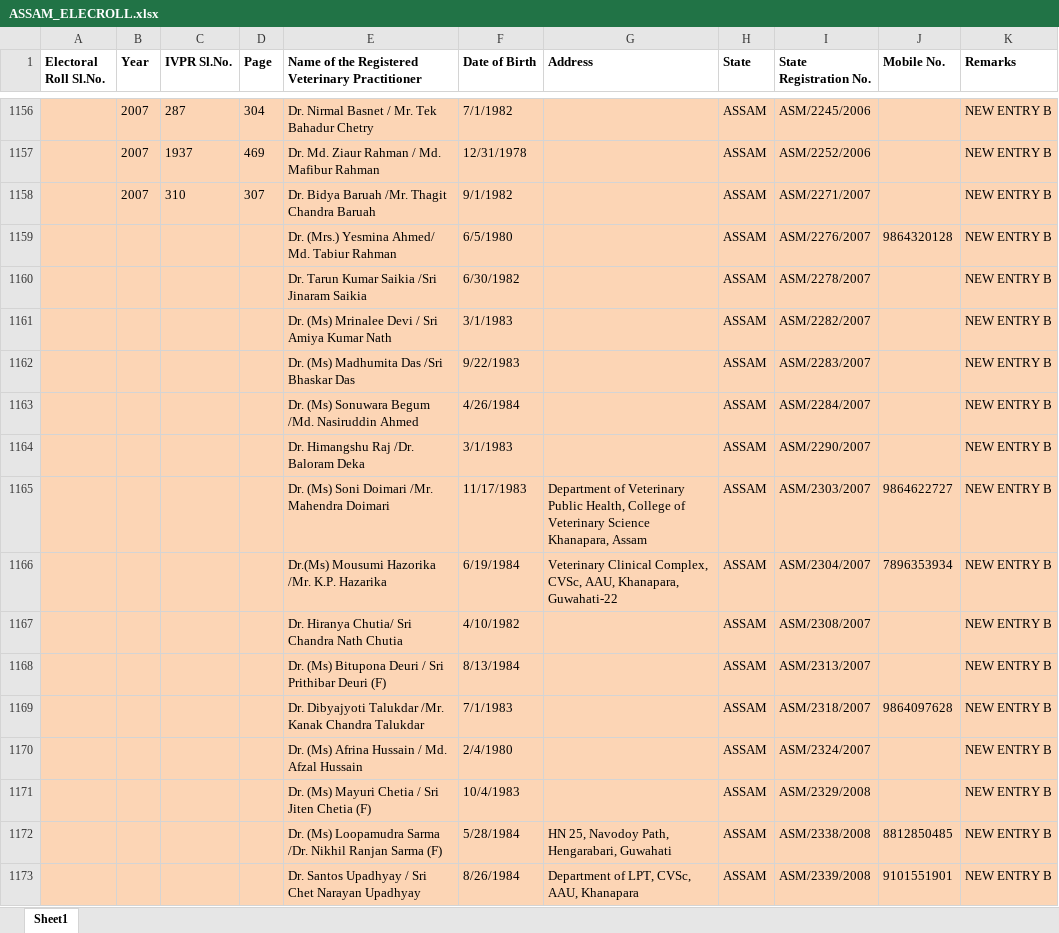
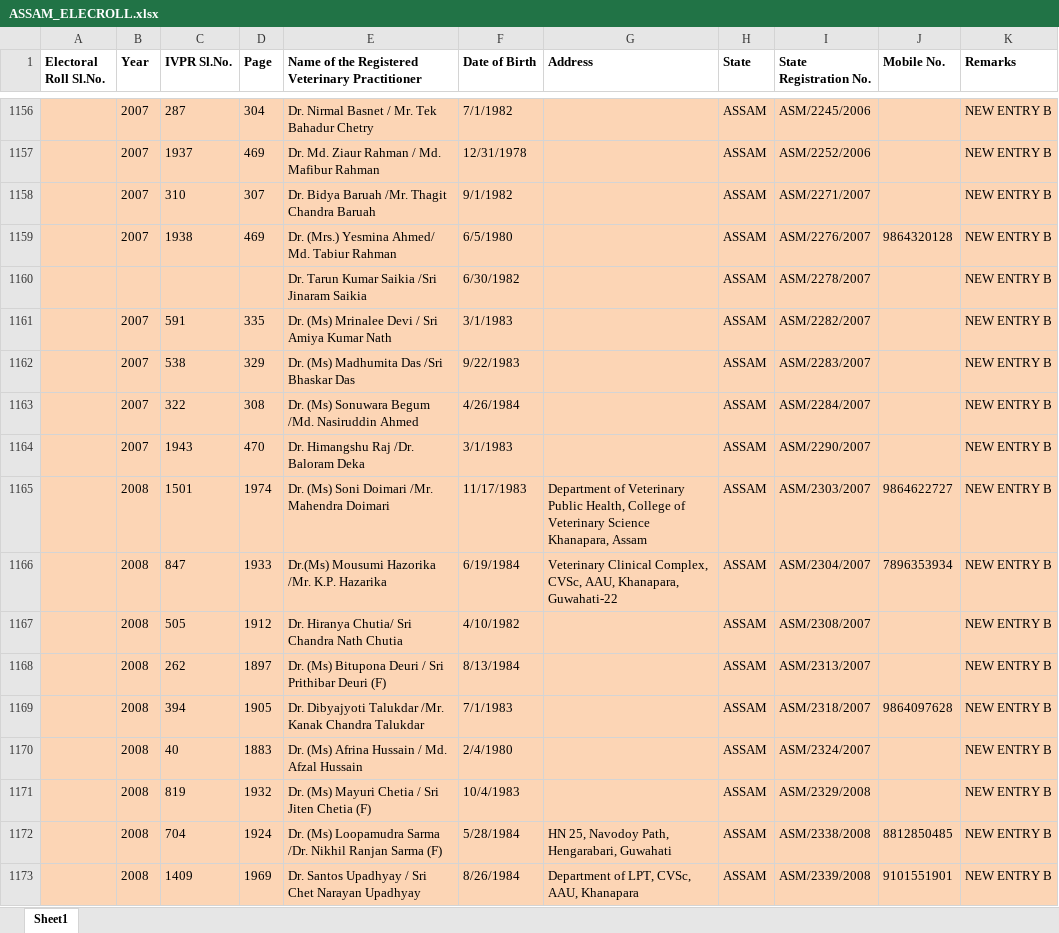
Before and after one commit to Romanjan-Das/SVPR_TO_ELECROLL, an Excel workbook: ASSAM_ELECROLL.xlsx, sheet Sheet1, drawn as a sheet; only a part is shown, gaps mark what is left out; values as stored, in another font and other column widths than the file's, no borders; charts and pictures not drawn; the diff covers the shown part only; the diff names each change by its address in the sheet, - before the commit and + after, or states it on an @@ line.

Commit message:
completely added first set of ivpr numbers, remaining set 2

```diff
--- a/ASSAM_ELECROLL.xlsx (sheet Sheet1)
+++ b/ASSAM_ELECROLL.xlsx (sheet Sheet1)
-B1159 (Year): (empty)
+B1159 (Year): 2007
-C1159 (IVPR Sl.No.): (empty)
+C1159 (IVPR Sl.No.): 1938
-D1159 (Page): (empty)
+D1159 (Page): 469
-B1161:B1164 (Year): (empty)
+B1161:B1164 (Year): 2007
-C1161 (IVPR Sl.No.): (empty)
+C1161 (IVPR Sl.No.): 591
-D1161 (Page): (empty)
+D1161 (Page): 335
-C1162 (IVPR Sl.No.): (empty)
+C1162 (IVPR Sl.No.): 538
-D1162 (Page): (empty)
+D1162 (Page): 329
-C1163 (IVPR Sl.No.): (empty)
+C1163 (IVPR Sl.No.): 322
-D1163 (Page): (empty)
+D1163 (Page): 308
-C1164 (IVPR Sl.No.): (empty)
+C1164 (IVPR Sl.No.): 1943
-D1164 (Page): (empty)
+D1164 (Page): 470
-B1165:B1173 (Year): (empty)
+B1165:B1173 (Year): 2008
-C1165 (IVPR Sl.No.): (empty)
+C1165 (IVPR Sl.No.): 1501
-D1165 (Page): (empty)
+D1165 (Page): 1974
-C1166 (IVPR Sl.No.): (empty)
+C1166 (IVPR Sl.No.): 847
-D1166 (Page): (empty)
+D1166 (Page): 1933
-C1167 (IVPR Sl.No.): (empty)
+C1167 (IVPR Sl.No.): 505
-D1167 (Page): (empty)
+D1167 (Page): 1912
-C1168 (IVPR Sl.No.): (empty)
+C1168 (IVPR Sl.No.): 262
-D1168 (Page): (empty)
+D1168 (Page): 1897
-C1169 (IVPR Sl.No.): (empty)
+C1169 (IVPR Sl.No.): 394
-D1169 (Page): (empty)
+D1169 (Page): 1905
-C1170 (IVPR Sl.No.): (empty)
+C1170 (IVPR Sl.No.): 40
-D1170 (Page): (empty)
+D1170 (Page): 1883
-C1171 (IVPR Sl.No.): (empty)
+C1171 (IVPR Sl.No.): 819
-D1171 (Page): (empty)
+D1171 (Page): 1932
-C1172 (IVPR Sl.No.): (empty)
+C1172 (IVPR Sl.No.): 704
-D1172 (Page): (empty)
+D1172 (Page): 1924
-C1173 (IVPR Sl.No.): (empty)
+C1173 (IVPR Sl.No.): 1409
-D1173 (Page): (empty)
+D1173 (Page): 1969
```
Also changed, not shown: 199 edited cells elsewhere in this sheet.
